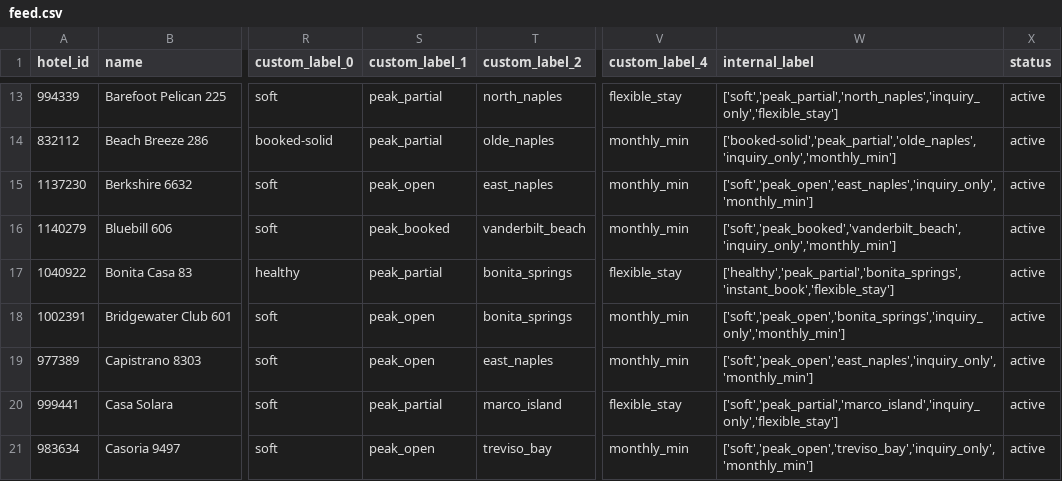
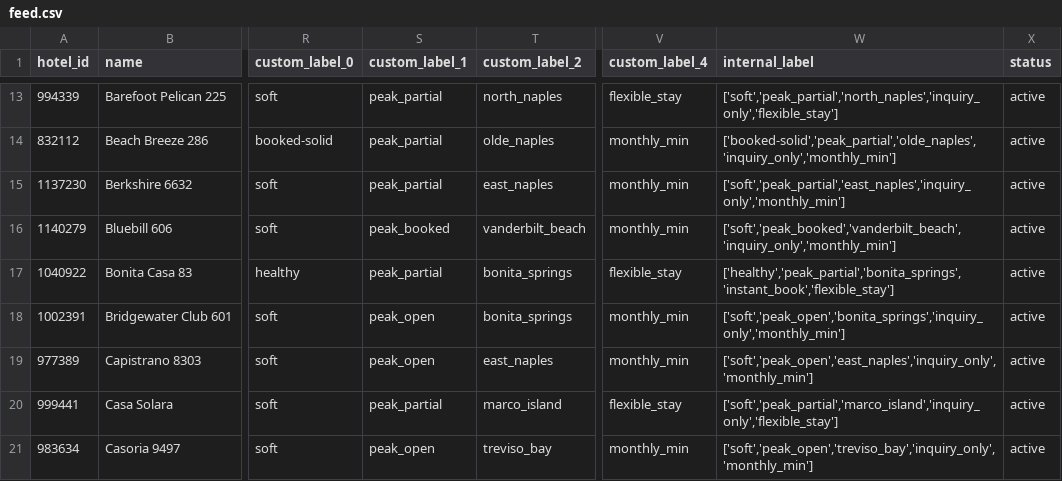
Before and after one commit to sjponsler41/nvpr-meta-feed, a CSV file: feed.csv, drawn as a sheet; only a part is shown, gaps mark what is left out; the diff names each change by its address in the sheet, - before the commit and + after, or states it on an @@ line.

Commit message:
Update feed 2026-10-12T19:55Z

```diff
--- a/feed.csv
+++ b/feed.csv
-S15 (custom_label_1): peak_open
+S15 (custom_label_1): peak_partial
-W15 (internal_label): ['soft','peak_open','east_naples','inquiry_only','monthly_min']
+W15 (internal_label): ['soft','peak_partial','east_naples','inquiry_only','monthly_min']
```
